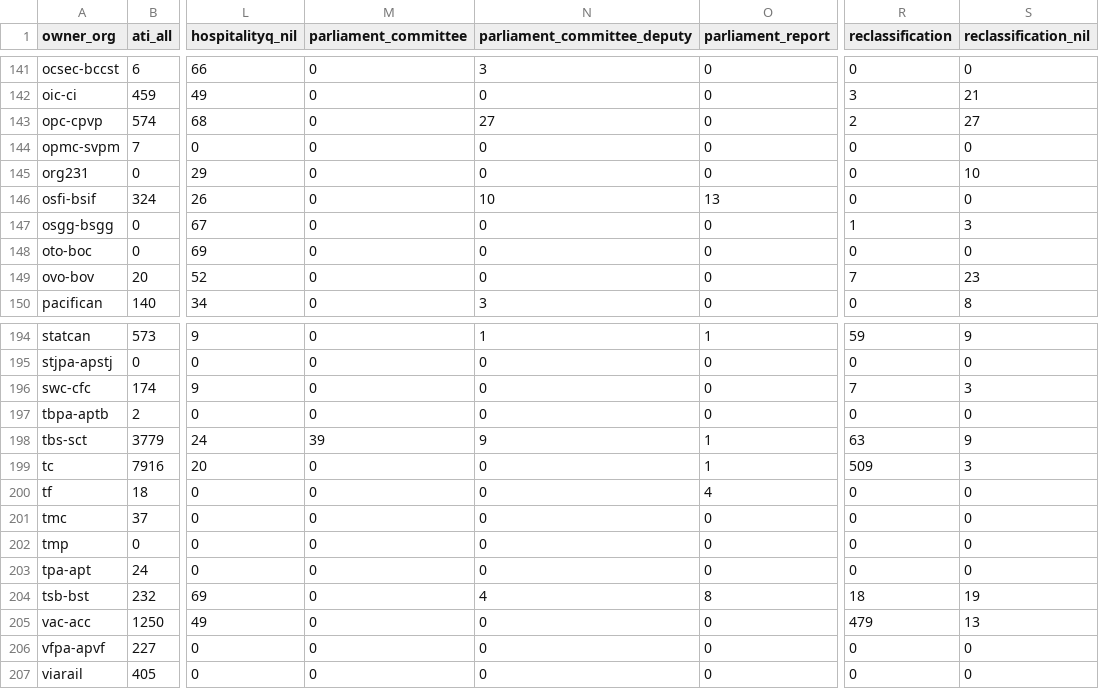
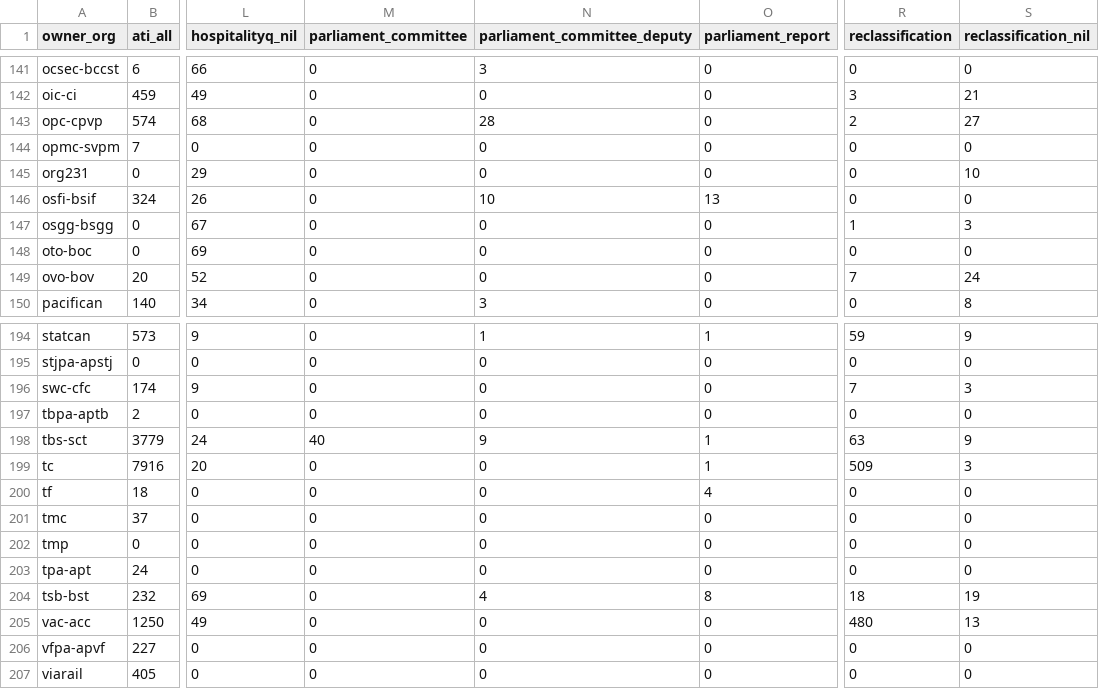
Before and after one commit to PatLittle/analytics-corporate-reporting, a CSV file: Corporate_reporting/pd_count/pd_per_dept.csv, drawn as a sheet; only a part is shown, gaps mark what is left out; the diff covers the shown part only; the diff names each change by its address in the sheet, - before the commit and + after, or states it on an @@ line.

```diff
--- a/Corporate_reporting/pd_count/pd_per_dept.csv
+++ b/Corporate_reporting/pd_count/pd_per_dept.csv
-N143 (parliament_committee_deputy): 27
+N143 (parliament_committee_deputy): 28
-S149 (reclassification_nil): 23
+S149 (reclassification_nil): 24
-M198 (parliament_committee): 39
+M198 (parliament_committee): 40
-R205 (reclassification): 479
+R205 (reclassification): 480
```
Also changed, not shown: 9 edited cells elsewhere in this file, Corporate_reporting/pd_count/all_pd.csv, Corporate_reporting/pd_count/nonstruc_pd.csv, 2 other files.
